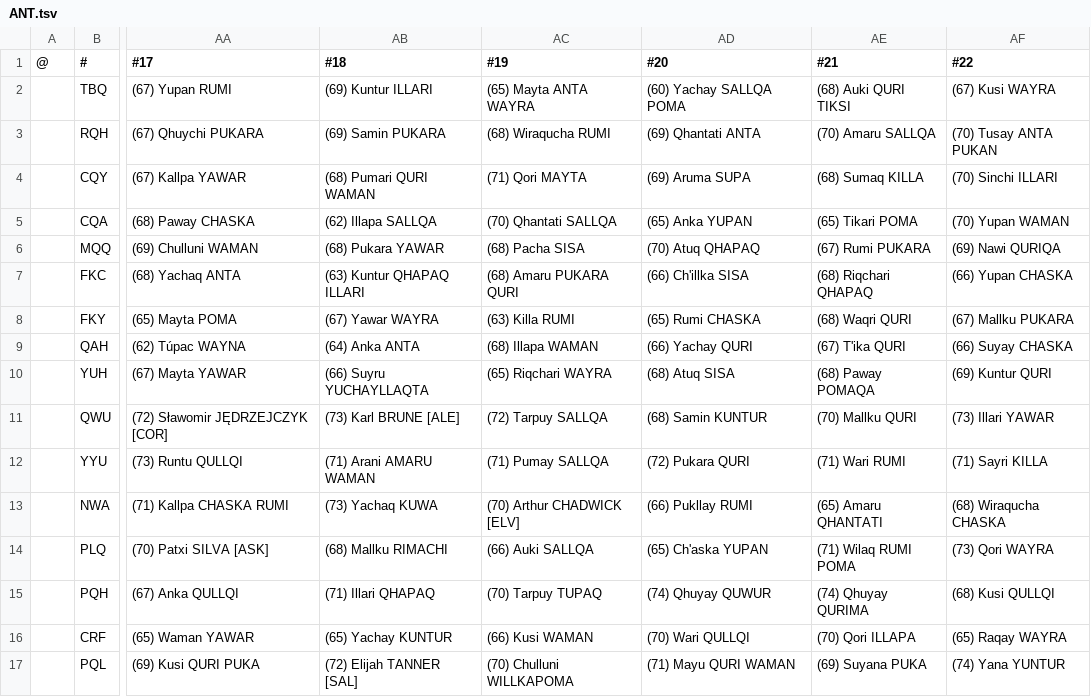
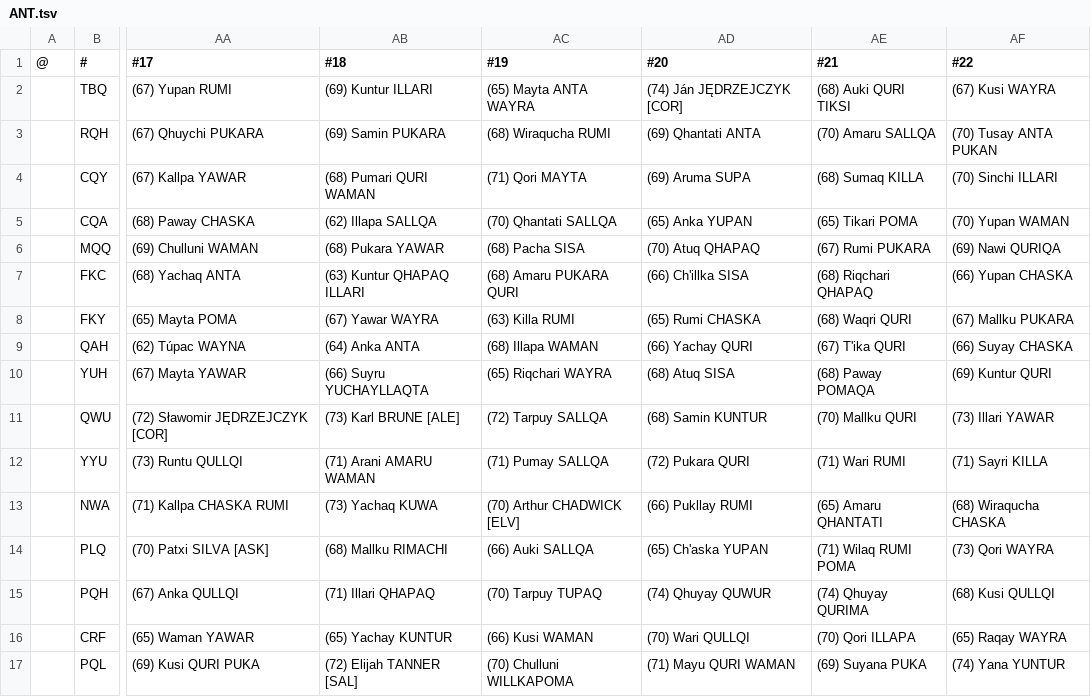
Before and after one commit to auroruse/avium-football-engine, a TSV file: src/presets/ANT.tsv, drawn as a sheet; only a part is shown, gaps mark what is left out; the diff names each change by its address in the sheet, - before the commit and + after, or states it on an @@ line.

```diff
--- a/src/presets/ANT.tsv
+++ b/src/presets/ANT.tsv
-AD2 (#20): (60) Yachay SALLQA POMA
+AD2 (#20): (74) Ján JĘDRZEJCZYK [COR]
```
Also changed, not shown: public/avium/pstats/trades.tsv, 2 other files.
